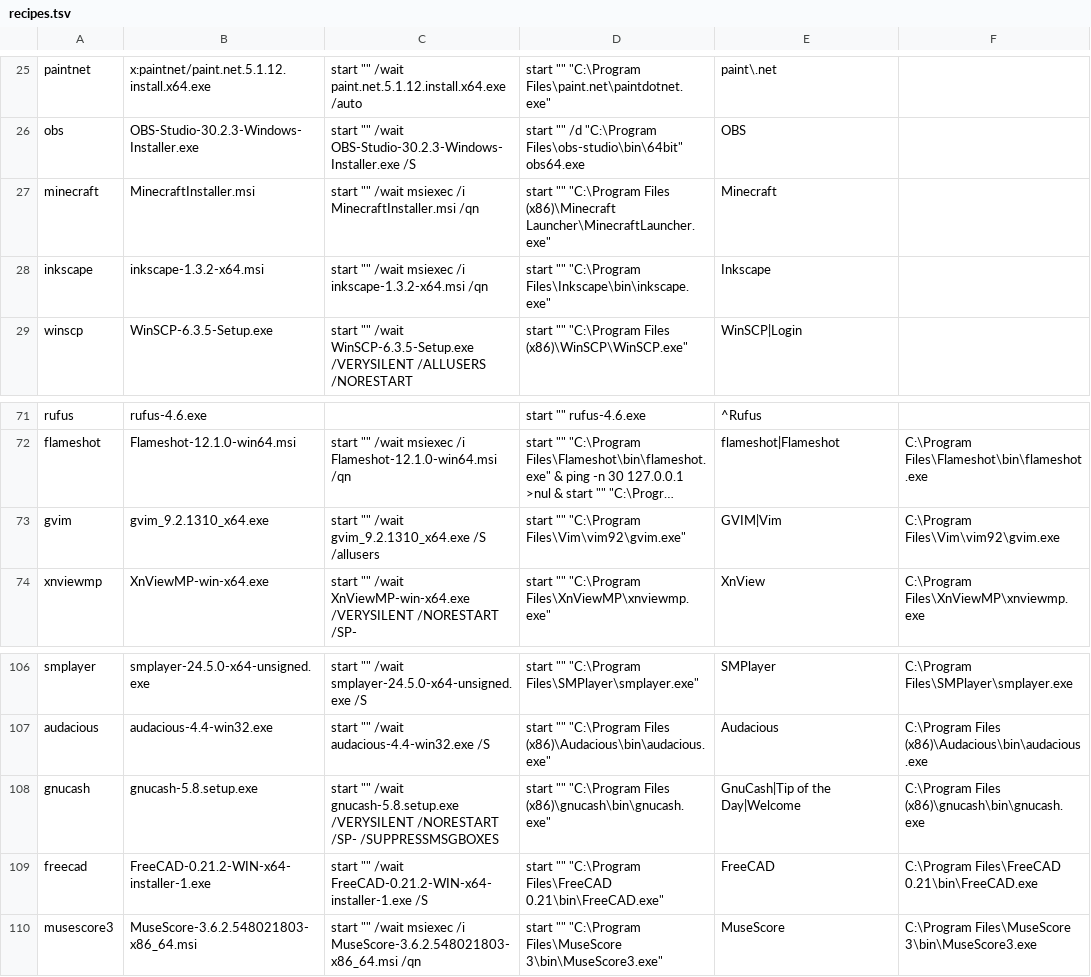
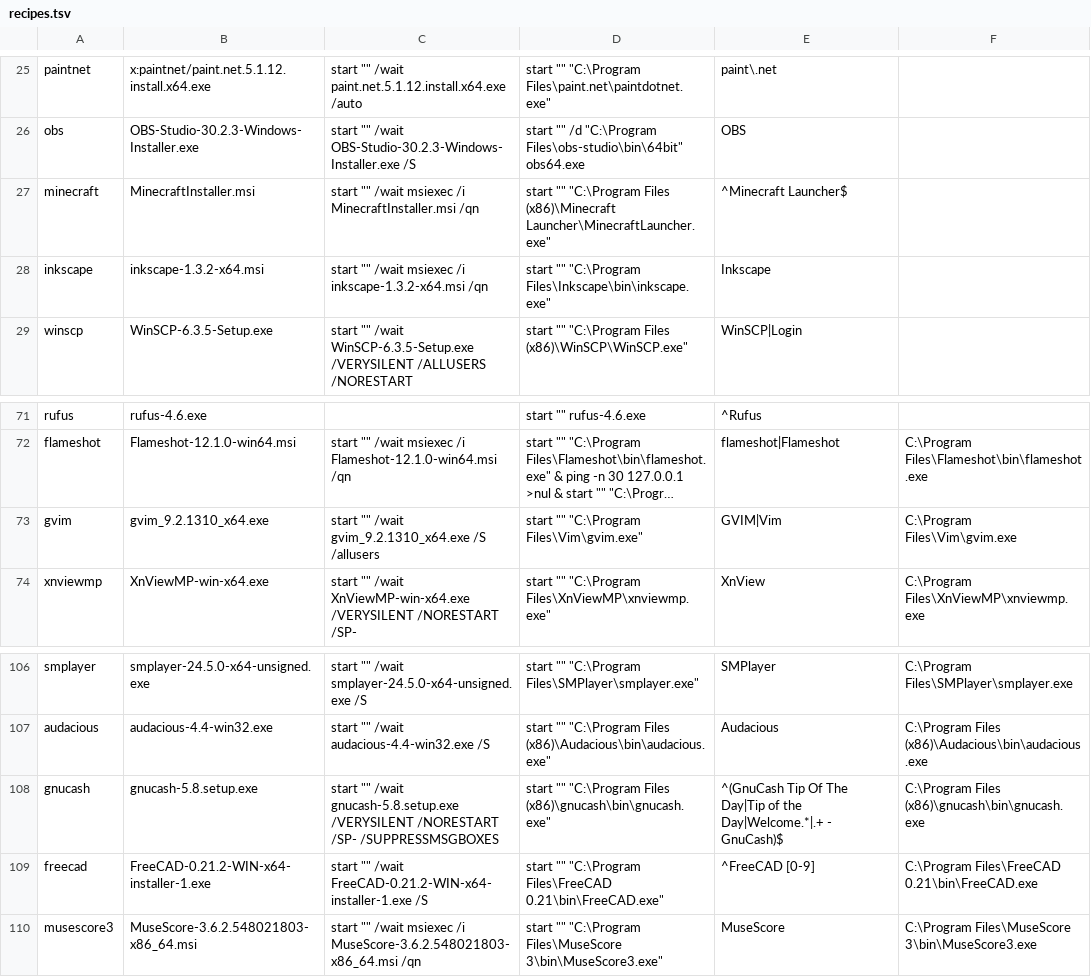
Before and after one commit to HeyPuter/wine-demo, a TSV file: tools/sweep/recipes.tsv, drawn as a sheet; only a part is shown, gaps mark what is left out; long unchanged cells end in …; the diff names each change by its address in the sheet, - before the commit and + after, or states it on an @@ line.

```diff
--- a/tools/sweep/recipes.tsv
+++ b/tools/sweep/recipes.tsv
-E27: Minecraft
+E27: ^Minecraft Launcher$
-D73: start "" "C:\Program Files\Vim\vim92\gvim.exe"
+D73: start "" "C:\Program Files\Vim\gvim.exe"
-F73: C:\Program Files\Vim\vim92\gvim.exe
+F73: C:\Program Files\Vim\gvim.exe
-E108: GnuCash|Tip of the Day|Welcome
+E108: ^(GnuCash Tip Of The Day|Tip of the Day|Welcome.*|.+ - GnuCash)$
-E109: FreeCAD
+E109: ^FreeCAD [0-9]
```
Also changed, not shown: 1 other file.
